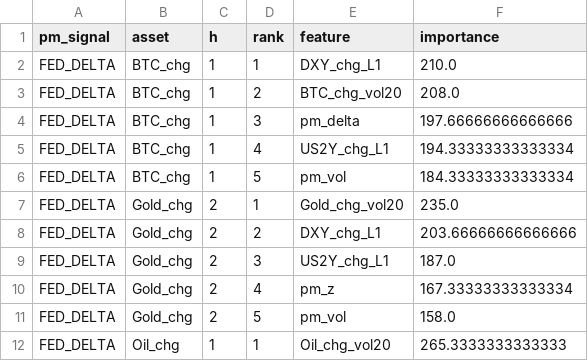
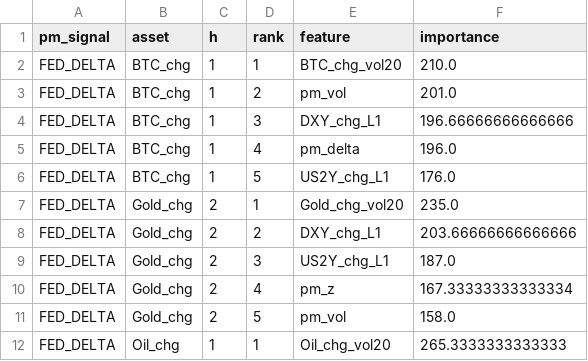
Before and after one commit to flyingduck0/ML_Seminar_Project, a CSV file: results/results_feature_importance.csv, drawn as a sheet; only a part is shown.

```diff
--- a/results/results_feature_importance.csv
+++ b/results/results_feature_importance.csv
@@ -1,7 +1,7 @@
 pm_signal,asset,h,rank,feature,importance
-FED_DELTA,BTC_chg,1,1,DXY_chg_L1,210.0
-FED_DELTA,BTC_chg,1,2,BTC_chg_vol20,208.0
-FED_DELTA,BTC_chg,1,3,pm_delta,197.66666666666666
-FED_DELTA,BTC_chg,1,4,US2Y_chg_L1,194.33333333333334
-FED_DELTA,BTC_chg,1,5,pm_vol,184.33333333333334
+FED_DELTA,BTC_chg,1,1,BTC_chg_vol20,210.0
+FED_DELTA,BTC_chg,1,2,pm_vol,201.0
+FED_DELTA,BTC_chg,1,3,DXY_chg_L1,196.66666666666666
+FED_DELTA,BTC_chg,1,4,pm_delta,196.0
+FED_DELTA,BTC_chg,1,5,US2Y_chg_L1,176.0
 FED_DELTA,Gold_chg,2,1,Gold_chg_vol20,235.0
```
Also changed, not shown: results/current_signals.csv, results/results_backtest.csv, 6 other files.
